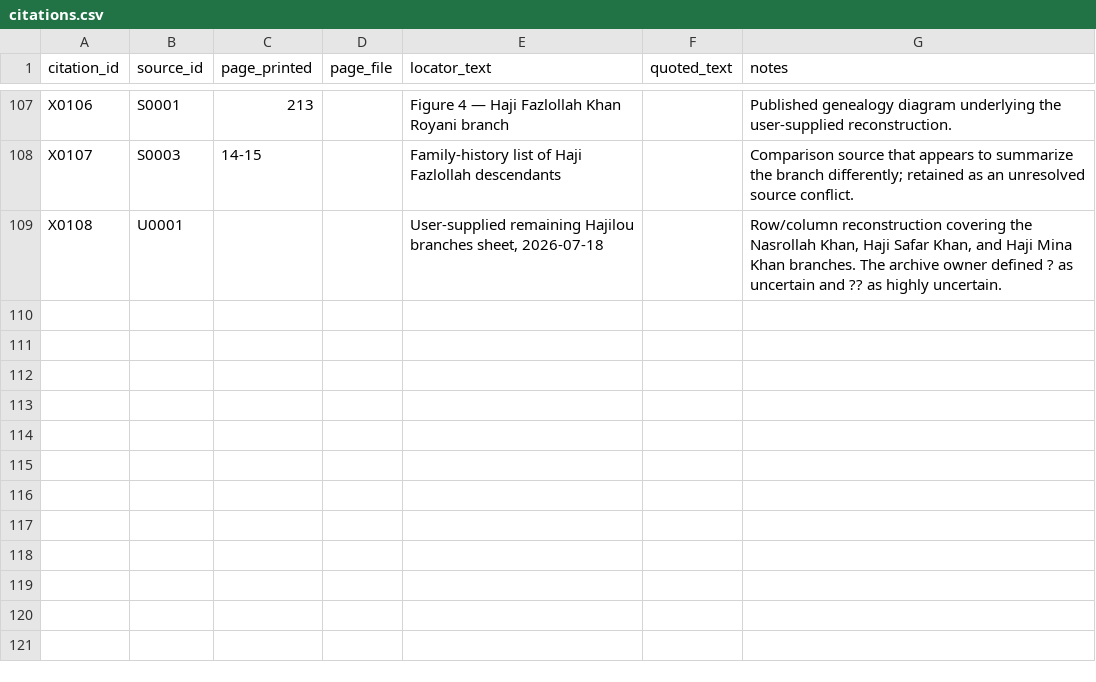
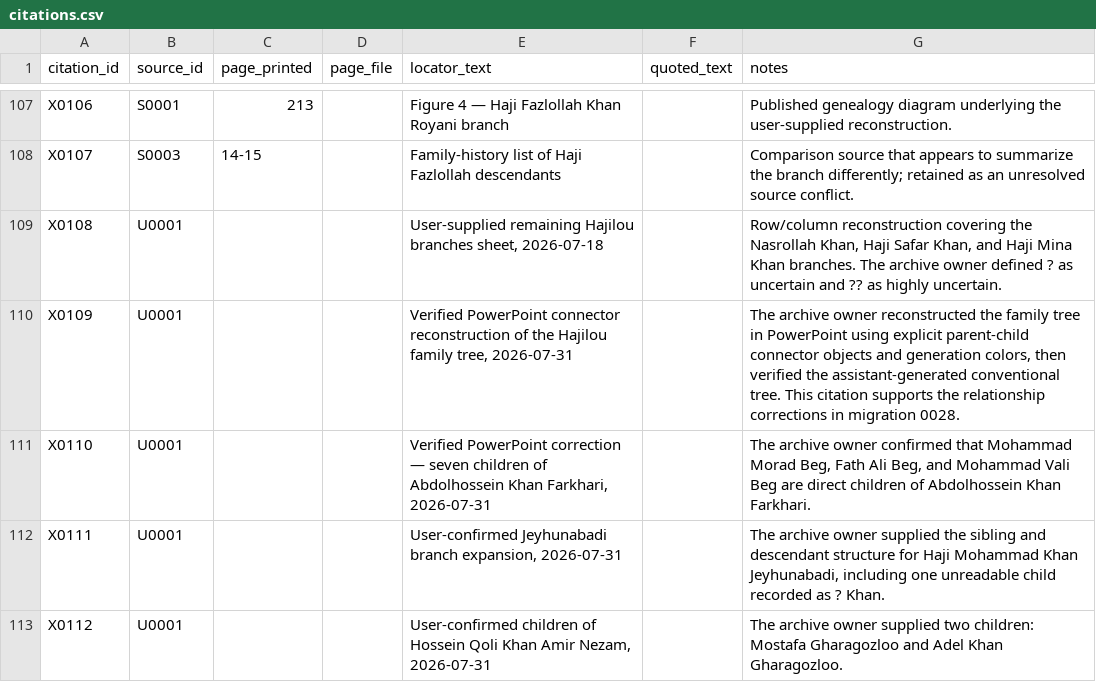
Before and after one commit to amirihoss-eng/Gharagozloo-Historical-Archive, a CSV file: Gharagozloo_Historical_Archive_v1_0_chapter3_complete/exports/citations.csv, drawn as a sheet; only a part is shown, gaps mark what is left out.

```diff
--- a/Gharagozloo_Historical_Archive_v1_0_chapter3_complete/exports/citations.csv
+++ b/Gharagozloo_Historical_Archive_v1_0_chapter3_complete/exports/citations.csv
@@ -109 +109,5 @@ X0107,S0003,14-15,,Family-history list of Haji Fazlollah descendants,,Comparison
 X0108,U0001,,,"User-supplied remaining Hajilou branches sheet, 2026-07-18",,"Row/column reconstruction covering the Nasrollah Khan, Haji Safar Khan, and Haji Mina Khan branches. The archive owner defined ? as uncertain and ?? as highly uncertain."
+X0109,U0001,,,"Verified PowerPoint connector reconstruction of the Hajilou family tree, 2026-07-31",,"The archive owner reconstructed the family tree in PowerPoint using explicit parent-child connector objects and generation colors, then verified the assistant-generated conventional tree. This citation supports the relationship corrections in migration 0028."
+X0110,U0001,,,"Verified PowerPoint correction — seven children of Abdolhossein Khan Farkhari, 2026-07-31",,"The archive owner confirmed that Mohammad Morad Beg, Fath Ali Beg, and Mohammad Vali Beg are direct children of Abdolhossein Khan Farkhari."
+X0111,U0001,,,"User-confirmed Jeyhunabadi branch expansion, 2026-07-31",,"The archive owner supplied the sibling and descendant structure for Haji Mohammad Khan Jeyhunabadi, including one unreadable child recorded as ? Khan."
+X0112,U0001,,,"User-confirmed children of Hossein Qoli Khan Amir Nezam, 2026-07-31",,The archive owner supplied two children: Mostafa Gharagozloo and Adel Khan Gharagozloo.
```
Also changed, not shown: Gharagozloo_Historical_Archive_v1_0_chapter3_complete/exports/change_log.csv, Gharagozloo_Historical_Archive_v1_0_chapter3_complete/exports/claim_evidence_profiles.csv, 24 other files.
